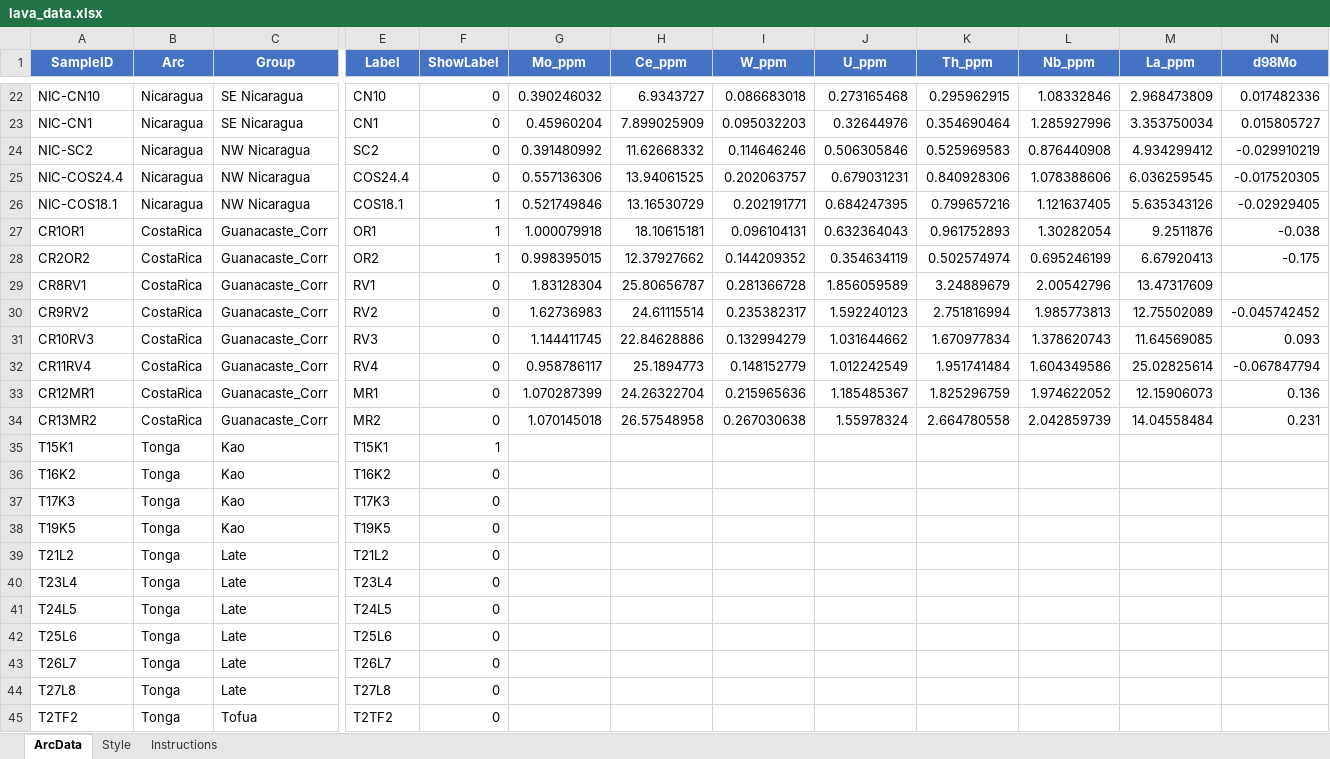
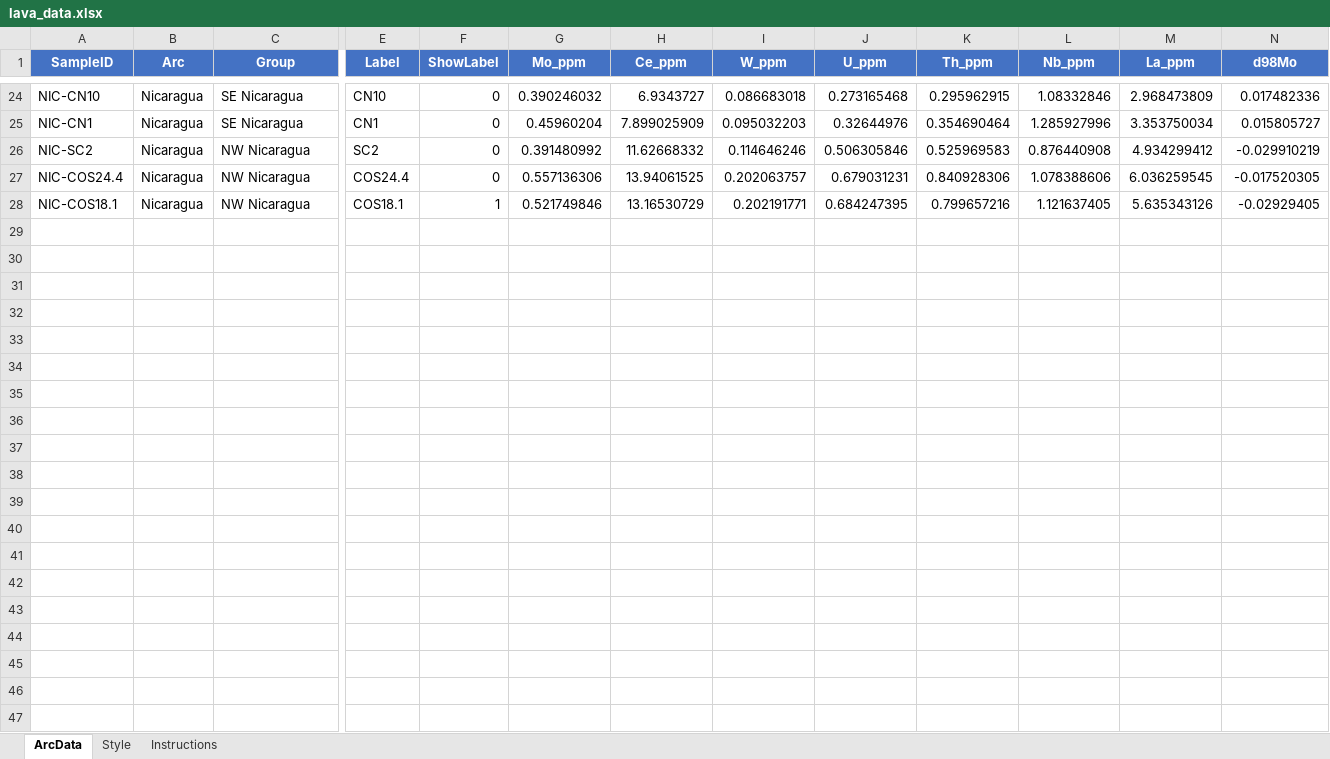
Before and after one commit to sunyercastillo/MoW_model_supplement, an Excel workbook: data/lava_data.xlsx, sheet ArcData, drawn as a sheet; only a part is shown, gaps mark what is left out; values as stored, in another font and other column widths than the file's, no borders; removed rows and columns are numbered as before the commit, all else as after; rows hold the shown columns only; the diff covers the shown part only; the diff names each change by its address in the sheet, - before the commit and + after, or states it on an @@ line.

Commit message:
Update lava_data.xlsx

```diff
--- a/data/lava_data.xlsx (sheet ArcData)
+++ b/data/lava_data.xlsx (sheet ArcData)
-row 27: CR1OR1 | CostaRica | Guanacaste_Corr | OR1 | 1 | 1.000079918 | 18.10615181 | 0.096104131 | 0.632364043 | 0.961752893 | 1.30282054 | 9.2511876 | -0.038
-row 28: CR2OR2 | CostaRica | Guanacaste_Corr | OR2 | 1 | 0.998395015 | 12.37927662 | 0.144209352 | 0.354634119 | 0.502574974 | 0.695246199 | 6.67920413 | -0.175
-row 29: CR8RV1 | CostaRica | Guanacaste_Corr | RV1 | 0 | 1.83128304 | 25.80656787 | 0.281366728 | 1.856059589 | 3.24889679 | 2.00542796 | 13.47317609
-row 30: CR9RV2 | CostaRica | Guanacaste_Corr | RV2 | 0 | 1.62736983 | 24.61115514 | 0.235382317 | 1.592240123 | 2.751816994 | 1.985773813 | 12.75502089 | -0.045742452
-row 31: CR10RV3 | CostaRica | Guanacaste_Corr | RV3 | 0 | 1.144411745 | 22.84628886 | 0.132994279 | 1.031644662 | 1.670977834 | 1.378620743 | 11.64569085 | 0.093
-row 32: CR11RV4 | CostaRica | Guanacaste_Corr | RV4 | 0 | 0.958786117 | 25.1894773 | 0.148152779 | 1.012242549 | 1.951741484 | 1.604349586 | 25.02825614 | -0.067847794
-row 33: CR12MR1 | CostaRica | Guanacaste_Corr | MR1 | 0 | 1.070287399 | 24.26322704 | 0.215965636 | 1.185485367 | 1.825296759 | 1.974622052 | 12.15906073 | 0.136
-row 34: CR13MR2 | CostaRica | Guanacaste_Corr | MR2 | 0 | 1.070145018 | 26.57548958 | 0.267030638 | 1.55978324 | 2.664780558 | 2.042859739 | 14.04558484 | 0.231
-row 35: T15K1 | Tonga | Kao | T15K1 | 1
-row 36: T16K2 | Tonga | Kao | T16K2 | 0
-row 37: T17K3 | Tonga | Kao | T17K3 | 0
-row 38: T19K5 | Tonga | Kao | T19K5 | 0
-row 39: T21L2 | Tonga | Late | T21L2 | 0
-row 40: T23L4 | Tonga | Late | T23L4 | 0
-row 41: T24L5 | Tonga | Late | T24L5 | 0
-row 42: T25L6 | Tonga | Late | T25L6 | 0
-row 43: T26L7 | Tonga | Late | T26L7 | 0
-row 44: T27L8 | Tonga | Late | T27L8 | 0
-row 45: T2TF2 | Tonga | Tofua | T2TF2 | 0
```
Also changed, not shown: 3 added rows, 7 removed rows and 6 edited cells elsewhere in this sheet.
